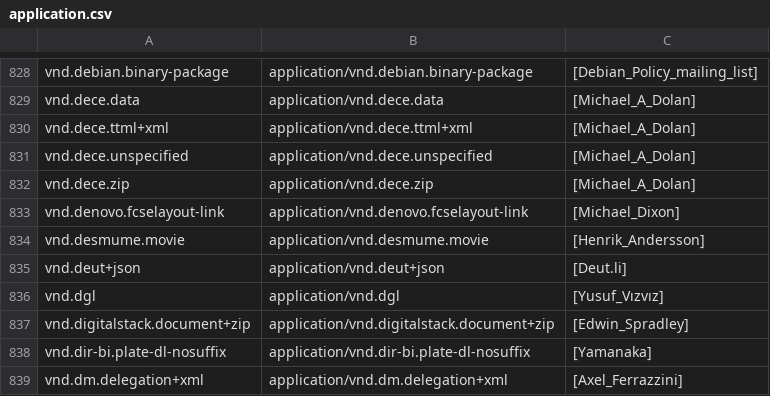
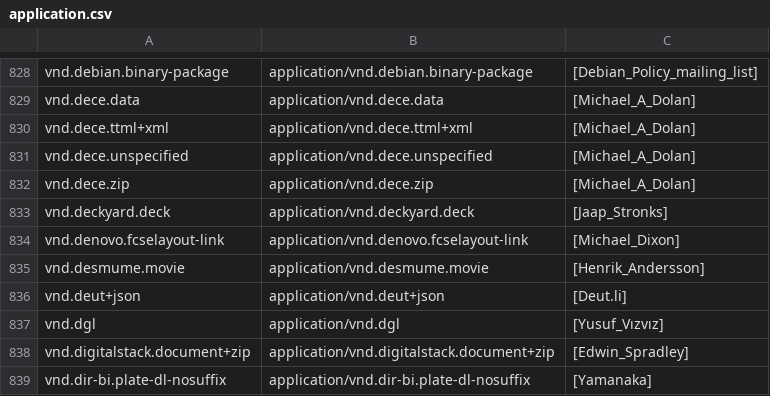
Before and after one commit to media-types/media-types, a CSV file: iana/application.csv, drawn as a sheet; only a part is shown, gaps mark what is left out; the shorter side is filled out with more unchanged rows; the diff names each change by its address in the sheet, - before the commit and + after, or states it on an @@ line.

Commit message:
iana: add application/vnd.deckyard.deck

```diff
--- a/iana/application.csv
+++ b/iana/application.csv
+row 833: vnd.deckyard.deck | application/vnd.deckyard.deck | [Jaap_Stronks]
```
Also changed, not shown: 1 other file.
